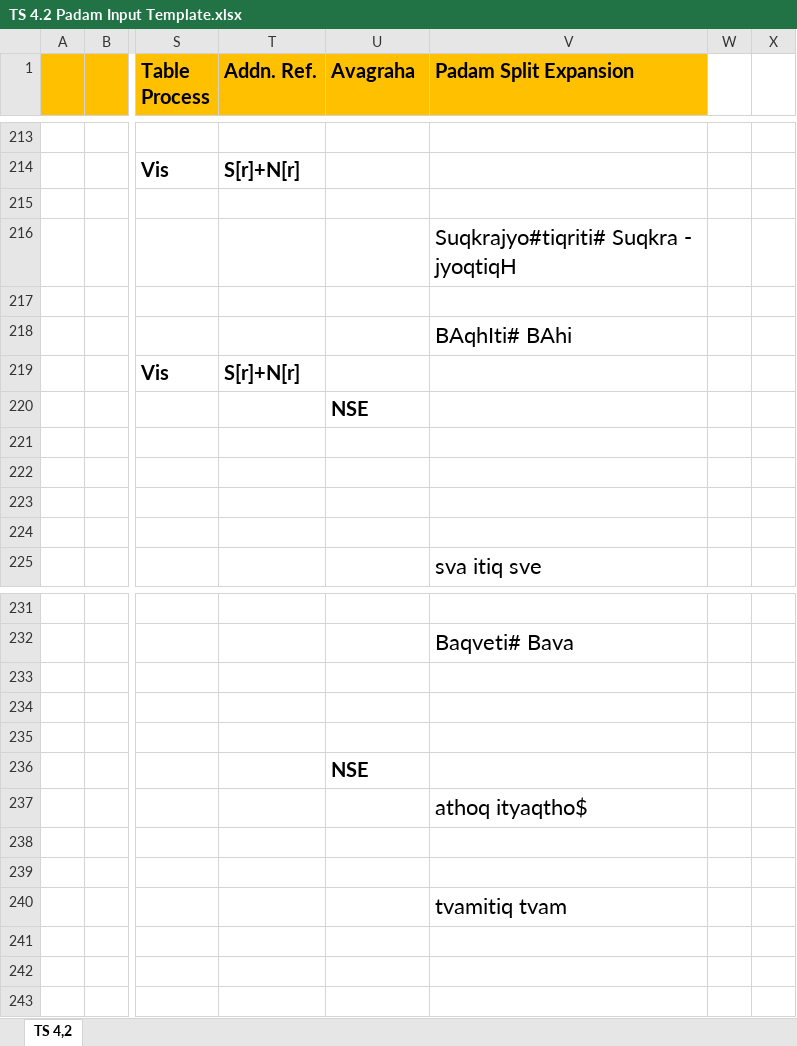
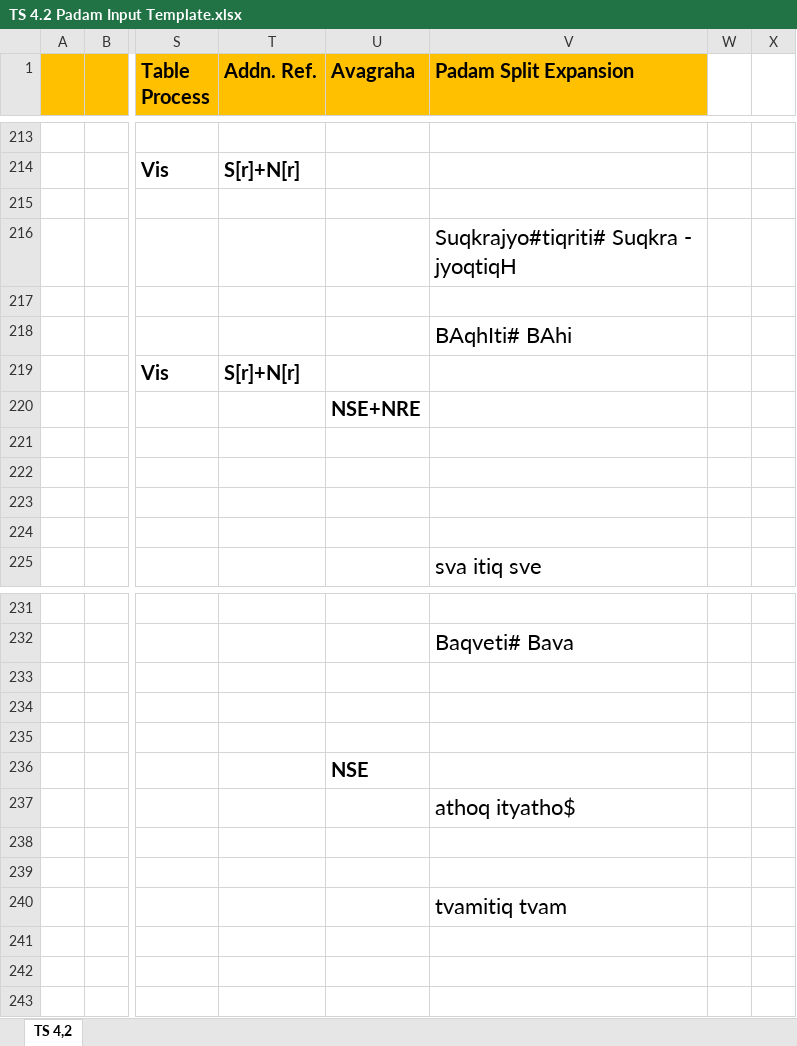
Before and after one commit to KYVeda/texts, an Excel workbook: TS Jatai Working/Padam Input Templates/TS 4.2 Padam Input Template.xlsx, sheet TS 4,2, drawn as a sheet; only a part is shown, gaps mark what is left out; values as stored, in another font and other column widths than the file's, no borders; the diff names each change by its address in the sheet, - before the commit and + after, or states it on an @@ line.

```diff
--- a/TS Jatai Working/Padam Input Templates/TS 4.2 Padam Input Template.xlsx (sheet TS 4,2)
+++ b/TS Jatai Working/Padam Input Templates/TS 4.2 Padam Input Template.xlsx (sheet TS 4,2)
-U220 (Avagraha): NSE
+U220 (Avagraha): NSE+NRE
-V237 (Padam Split Expansion): athoq ityaqtho$
+V237 (Padam Split Expansion): athoq ityatho$
```
Also changed, not shown: 2 other files.
